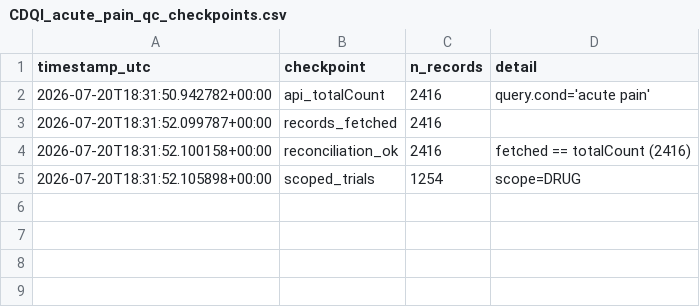
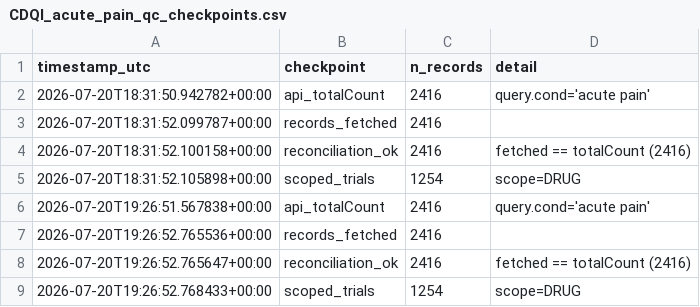
Before and after one commit to tannerproficeresearch-ai/safe-lab-cdqi, a CSV file: CDQI_acute_pain/CDQI_acute_pain_qc_checkpoints.csv, drawn as a sheet.

Commit message:
Freeze: acute pain authoritative pull

```diff
--- a/CDQI_acute_pain/CDQI_acute_pain_qc_checkpoints.csv
+++ b/CDQI_acute_pain/CDQI_acute_pain_qc_checkpoints.csv
@@ -5 +5,5 @@ timestamp_utc,checkpoint,n_records,detail
 2026-07-20T18:31:52.105898+00:00,scoped_trials,1254,scope=DRUG
+2026-07-20T19:26:51.567838+00:00,api_totalCount,2416,query.cond='acute pain'
+2026-07-20T19:26:52.765536+00:00,records_fetched,2416,
+2026-07-20T19:26:52.765647+00:00,reconciliation_ok,2416,fetched == totalCount (2416)
+2026-07-20T19:26:52.768433+00:00,scoped_trials,1254,scope=DRUG
```
Also changed, not shown: CDQI_acute_pain/CDQI_acute_pain_dataset.csv, 5 other files.
